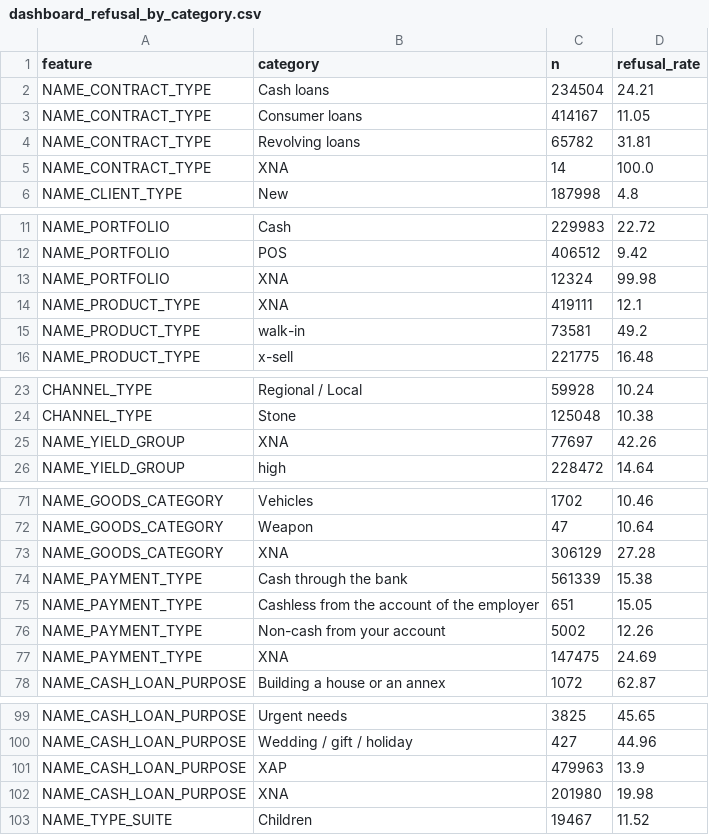
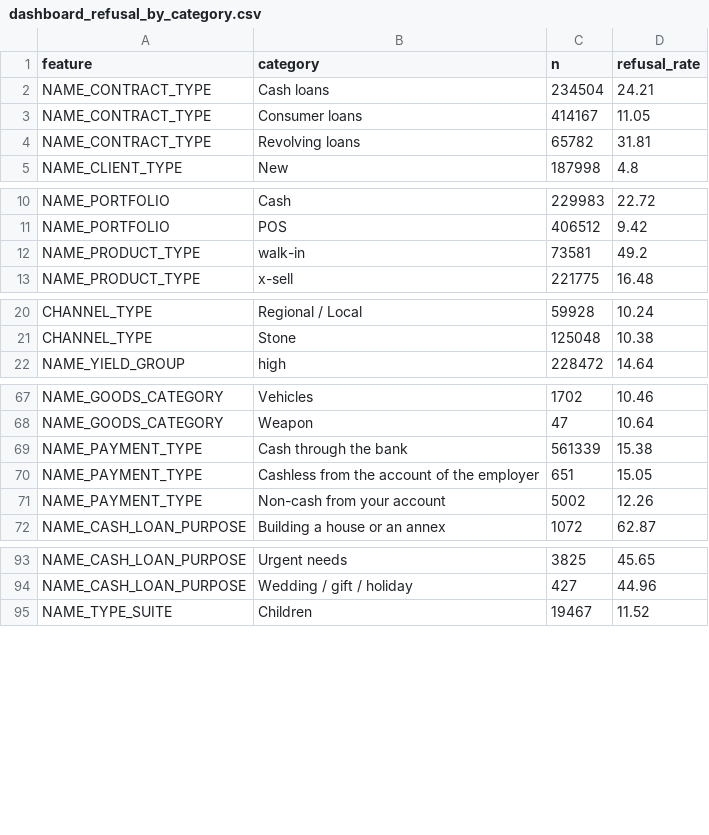
Before and after one commit to Ayush0G/Refusal-Prediction, a CSV file: outputs/dashboard_refusal_by_category.csv, drawn as a sheet; only a part is shown, gaps mark what is left out; the diff covers the shown part only.

Commit message:
Refine EDA outputs: drop XNA placeholder categories, add AGE_YEARS bands

```diff
--- a/outputs/dashboard_refusal_by_category.csv
+++ b/outputs/dashboard_refusal_by_category.csv
@@ -4,3 +4,2 @@ NAME_CONTRACT_TYPE,Consumer loans,414167,11.05
 NAME_CONTRACT_TYPE,Revolving loans,65782,31.81
-NAME_CONTRACT_TYPE,XNA,14,100.0
 NAME_CLIENT_TYPE,New,187998,4.8
@@ -12,4 +11,2 @@ NAME_PORTFOLIO,Cash,229983,22.72
 NAME_PORTFOLIO,POS,406512,9.42
-NAME_PORTFOLIO,XNA,12324,99.98
-NAME_PRODUCT_TYPE,XNA,419111,12.1
 NAME_PRODUCT_TYPE,walk-in,73581,49.2
@@ -24,3 +21,2 @@ CHANNEL_TYPE,Regional / Local,59928,10.24
 CHANNEL_TYPE,Stone,125048,10.38
-NAME_YIELD_GROUP,XNA,77697,42.26
 NAME_YIELD_GROUP,high,228472,14.64
@@ -72,3 +68,2 @@ NAME_GOODS_CATEGORY,Vehicles,1702,10.46
 NAME_GOODS_CATEGORY,Weapon,47,10.64
-NAME_GOODS_CATEGORY,XNA,306129,27.28
 NAME_PAYMENT_TYPE,Cash through the bank,561339,15.38
@@ -76,3 +71,2 @@ NAME_PAYMENT_TYPE,Cashless from the account of the employer,651,15.05
 NAME_PAYMENT_TYPE,Non-cash from your account,5002,12.26
-NAME_PAYMENT_TYPE,XNA,147475,24.69
 NAME_CASH_LOAN_PURPOSE,Building a house or an annex,1072,62.87
@@ -100,4 +94,2 @@ NAME_CASH_LOAN_PURPOSE,Urgent needs,3825,45.65
 NAME_CASH_LOAN_PURPOSE,Wedding / gift / holiday,427,44.96
-NAME_CASH_LOAN_PURPOSE,XAP,479963,13.9
-NAME_CASH_LOAN_PURPOSE,XNA,201980,19.98
 NAME_TYPE_SUITE,Children,19467,11.52
```
Also changed, not shown: 1 removed row elsewhere in this file, outputs/dashboard_drift.csv, outputs/dashboard_refusal_by_band.csv, 4 other files.
